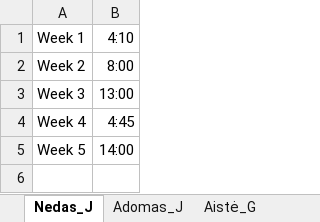
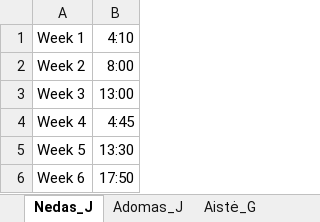
Before and after one commit to gryxay/Rover, an Excel workbook: timelogs/time_logs.xlsx, sheet Nedas_J, drawn as a sheet; values as stored, in another font and other column widths than the file's, no borders; the diff names each change by its address in the sheet, - before the commit and + after, or states it on an @@ line.

```diff
--- a/timelogs/time_logs.xlsx (sheet Nedas_J)
+++ b/timelogs/time_logs.xlsx (sheet Nedas_J)
-B5: 14:00
+B5: 13:30
+row 6: Week 6 | 17:50
```
Also changed, not shown: sheet Overview, sheet Gabrielius_D, sheet Aistė_G, sheet Adomas_J.
